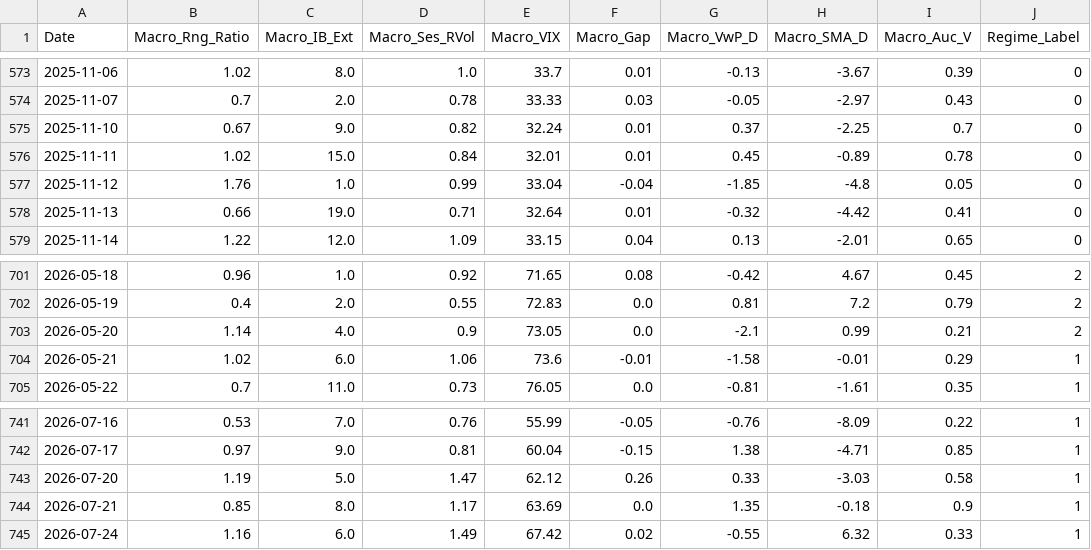
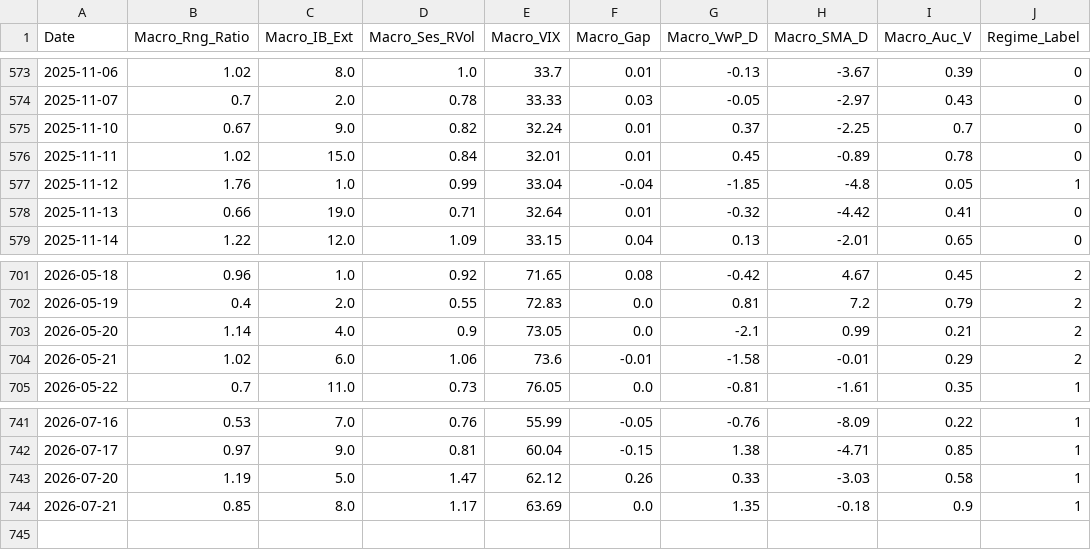
Before and after one commit to LuisPazDev/tradinglab, a CSV file: MCL_macro_history.csv, drawn as a sheet; only a part is shown, gaps mark what is left out.

```diff
--- a/MCL_macro_history.csv
+++ b/MCL_macro_history.csv
@@ -576,3 +576,3 @@ Date,Macro_Rng_Ratio,Macro_IB_Ext,Macro_Ses_RVol,Macro_VIX,Macro_Gap,Macro_VwP_D
 2025-11-11,1.02,15.0,0.84,32.01,0.01,0.45,-0.89,0.78,0
-2025-11-12,1.76,1.0,0.99,33.04,-0.04,-1.85,-4.8,0.05,0
+2025-11-12,1.76,1.0,0.99,33.04,-0.04,-1.85,-4.8,0.05,1
 2025-11-13,0.66,19.0,0.71,32.64,0.01,-0.32,-4.42,0.41,0
@@ -703,3 +703,3 @@ Date,Macro_Rng_Ratio,Macro_IB_Ext,Macro_Ses_RVol,Macro_VIX,Macro_Gap,Macro_VwP_D
 2026-05-20,1.14,4.0,0.9,73.05,0.0,-2.1,0.99,0.21,2
-2026-05-21,1.02,6.0,1.06,73.6,-0.01,-1.58,-0.01,0.29,1
+2026-05-21,1.02,6.0,1.06,73.6,-0.01,-1.58,-0.01,0.29,2
 2026-05-22,0.7,11.0,0.73,76.05,0.0,-0.81,-1.61,0.35,1
@@ -744,2 +744 @@ Date,Macro_Rng_Ratio,Macro_IB_Ext,Macro_Ses_RVol,Macro_VIX,Macro_Gap,Macro_VwP_D
 2026-07-21,0.85,8.0,1.17,63.69,0.0,1.35,-0.18,0.9,1
-2026-07-24,1.16,6.0,1.49,67.42,0.02,-0.55,6.32,0.33,1
```
